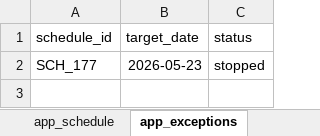
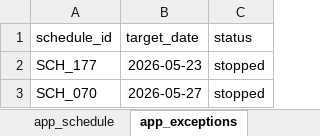
Before and after one commit to chvrent/merumaga, an Excel workbook: mail-magazine-maker staging chvrent18.xlsx, sheet app_exceptions, drawn as a sheet; values as stored, in another font and other column widths than the file's, no borders; charts and pictures and table styles not drawn; the diff names each change by its address in the sheet, - before the commit and + after, or states it on an @@ line.

```diff
--- a/mail-magazine-maker staging chvrent18.xlsx (sheet app_exceptions)
+++ b/mail-magazine-maker staging chvrent18.xlsx (sheet app_exceptions)
+row 3: SCH_070 | 2026-05-27 | stopped
```
Also changed, not shown: sheet 入力制御, sheet app_schedule_archives, sheet app_schedule, sheet はじめに, sheet app_check_status, sheet 課題管理, other sheet tabs, formulas that keep their value, charts or pictures, 2 other files.
